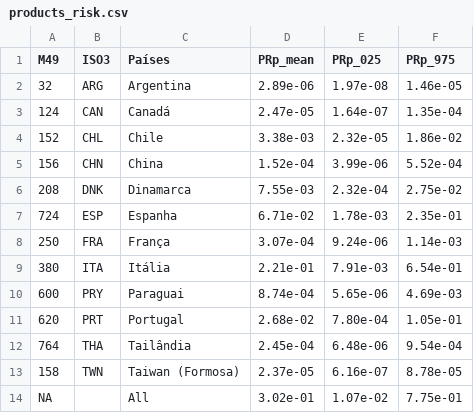
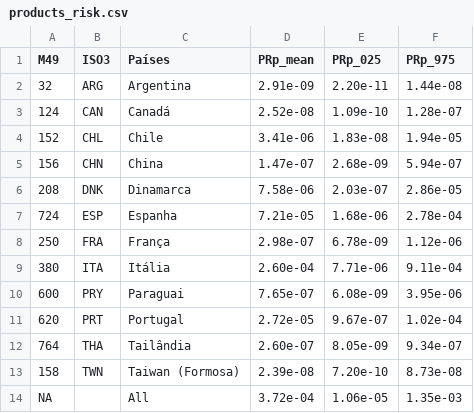
Before and after one commit to leb-fmvz-usp/asf_brazil, a CSV file: results/products_risk.csv, drawn as a sheet.

```diff
--- a/results/products_risk.csv
+++ b/results/products_risk.csv
@@ -1,14 +1,14 @@
 "M49","ISO3","Países","PRp_mean","PRp_025","PRp_975"
-32,"ARG","Argentina","2.89e-06","1.97e-08","1.46e-05"
-124,"CAN","Canadá","2.47e-05","1.64e-07","1.35e-04"
-152,"CHL","Chile","3.38e-03","2.32e-05","1.86e-02"
-156,"CHN","China","1.52e-04","3.99e-06","5.52e-04"
-208,"DNK","Dinamarca","7.55e-03","2.32e-04","2.75e-02"
-724,"ESP","Espanha","6.71e-02","1.78e-03","2.35e-01"
-250,"FRA","França","3.07e-04","9.24e-06","1.14e-03"
-380,"ITA","Itália","2.21e-01","7.91e-03","6.54e-01"
-600,"PRY","Paraguai","8.74e-04","5.65e-06","4.69e-03"
-620,"PRT","Portugal","2.68e-02","7.80e-04","1.05e-01"
-764,"THA","Tailândia","2.45e-04","6.48e-06","9.54e-04"
-158,"TWN","Taiwan (Formosa)","2.37e-05","6.16e-07","8.78e-05"
-NA,"","All","3.02e-01","1.07e-02","7.75e-01"
+32,"ARG","Argentina","2.91e-09","2.20e-11","1.44e-08"
+124,"CAN","Canadá","2.52e-08","1.09e-10","1.28e-07"
+152,"CHL","Chile","3.41e-06","1.83e-08","1.94e-05"
+156,"CHN","China","1.47e-07","2.68e-09","5.94e-07"
+208,"DNK","Dinamarca","7.58e-06","2.03e-07","2.86e-05"
+724,"ESP","Espanha","7.21e-05","1.68e-06","2.78e-04"
+250,"FRA","França","2.98e-07","6.78e-09","1.12e-06"
+380,"ITA","Itália","2.60e-04","7.71e-06","9.11e-04"
+600,"PRY","Paraguai","7.65e-07","6.08e-09","3.95e-06"
+620,"PRT","Portugal","2.72e-05","9.67e-07","1.02e-04"
+764,"THA","Tailândia","2.60e-07","8.05e-09","9.34e-07"
+158,"TWN","Taiwan (Formosa)","2.39e-08","7.20e-10","8.73e-08"
+NA,"","All","3.72e-04","1.06e-05","1.35e-03"
```
Also changed, not shown: results/sobol_indices_products.csv, 4 other files.
